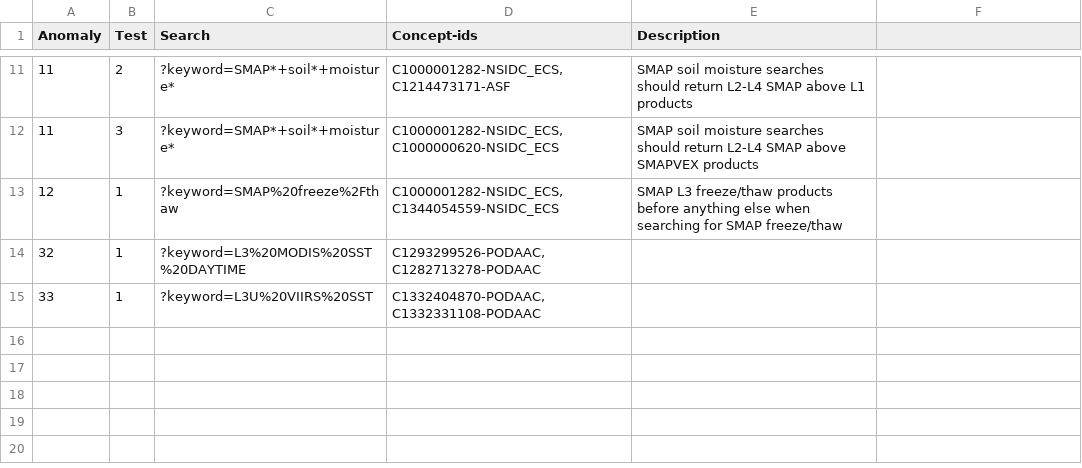
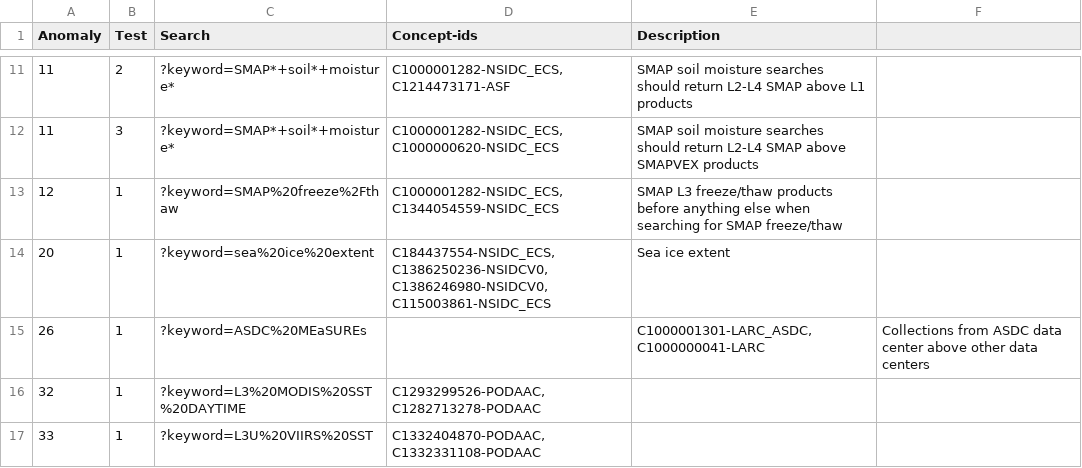
Before and after one commit to nasa-cmr/search-relevancy, a CSV file: search-relevancy-test/resources/anomaly_tests.csv, drawn as a sheet; only a part is shown, gaps mark what is left out; the diff names each change by its address in the sheet, - before the commit and + after, or states it on an @@ line.

Commit message:
CMR-4232 Add some anomaly tests

```diff
--- a/search-relevancy-test/resources/anomaly_tests.csv
+++ b/search-relevancy-test/resources/anomaly_tests.csv
+row 14: 20 | 1 | ?keyword=sea%20ice%20extent | C184437554-NSIDC_ECS,C1386250236-NSIDCV0,C1386246980-NSIDCV0,C115003861-NSIDC_ECS | Sea ice extent
+row 15: 26 | 1 | ?keyword=ASDC%20MEaSUREs |  | C1000001301-LARC_ASDC,C1000000041-LARC | Collections from ASDC data center above other data centers
```
